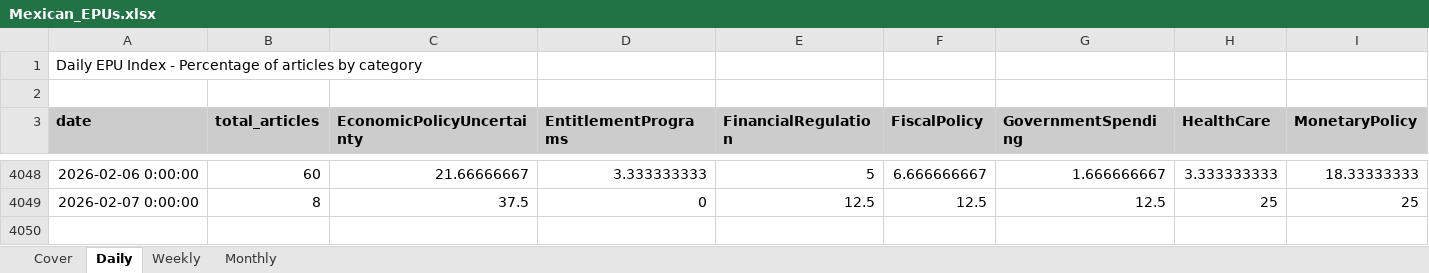
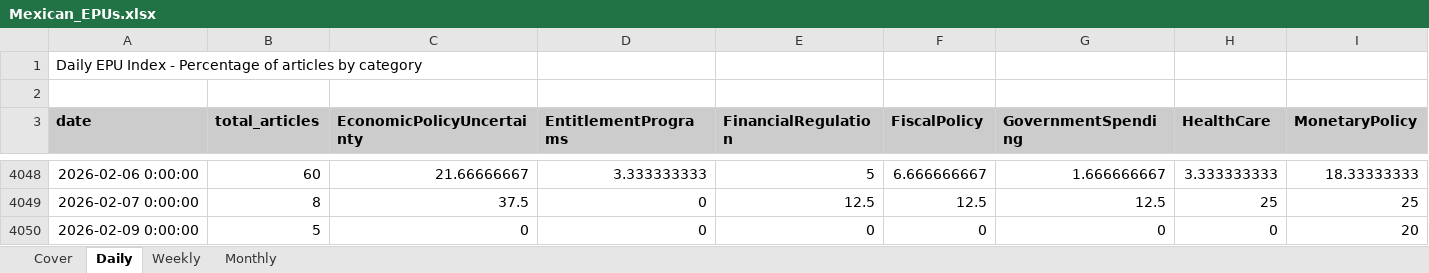
Before and after one commit to adentler1/MonitoringMexico, an Excel workbook: Mexican_EPUs.xlsx, sheet Daily, drawn as a sheet; only a part is shown, gaps mark what is left out; values as stored, in another font and other column widths than the file's, no borders; rows hold the shown columns only; the diff names each change by its address in the sheet, - before the commit and + after, or states it on an @@ line.

```diff
--- a/Mexican_EPUs.xlsx (sheet Daily)
+++ b/Mexican_EPUs.xlsx (sheet Daily)
+row 4050: 2026-02-09 0:00:00 | 5 | 0 | 0 | 0 | 0 | 0 | 0 | 20
```
Also changed, not shown: sheet Monthly, sheet Weekly, sheet Cover.
